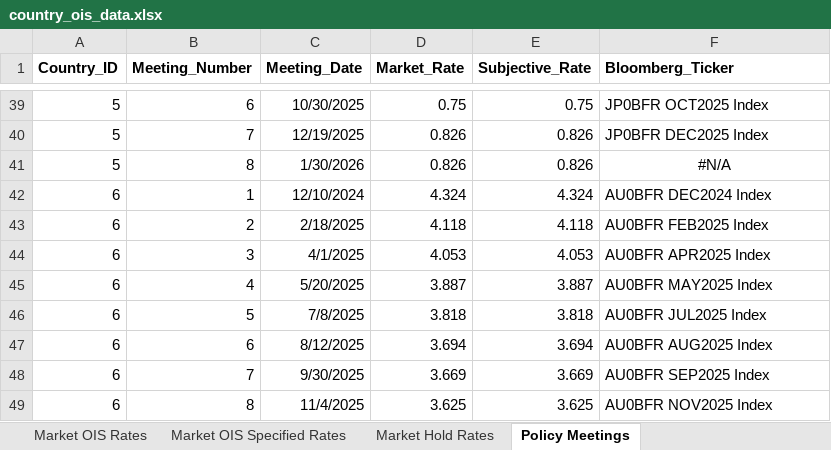
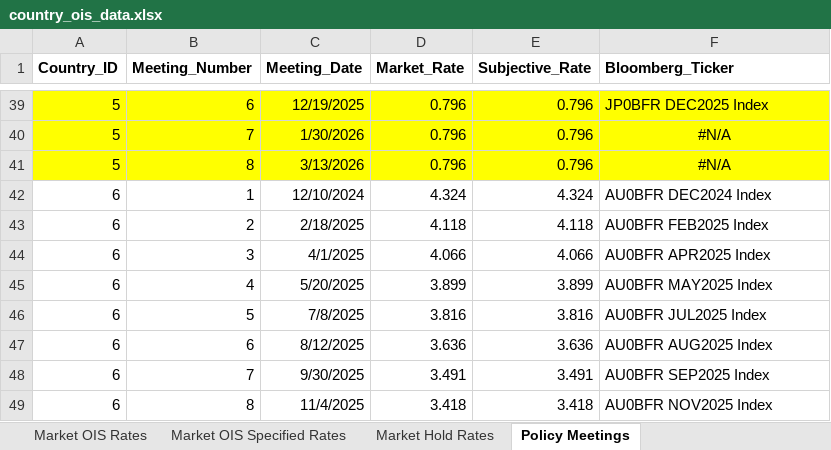
Before and after one commit to MTFEGAN/oisapp, an Excel workbook: country_ois_data.xlsx, sheet Policy Meetings, drawn as a sheet; only a part is shown, gaps mark what is left out; values as stored, in another font and other column widths than the file's, no borders; the diff covers the shown part only; the diff names each change by its address in the sheet, - before the commit and + after, or states it on an @@ line.

```diff
--- a/country_ois_data.xlsx (sheet Policy Meetings)
+++ b/country_ois_data.xlsx (sheet Policy Meetings)
-A39:F41 fill: none
+A39:F41 fill: #FFFF00
-C39 (Meeting_Date): 10/30/2025
+C39 (Meeting_Date): 12/19/2025
-D39 (Market_Rate): 0.75
+D39 (Market_Rate): 0.796
-E39 (Subjective_Rate): 0.75
+E39 (Subjective_Rate): 0.796
-F39 (Bloomberg_Ticker): JP0BFR OCT2025 Index
+F39 (Bloomberg_Ticker): JP0BFR DEC2025 Index
-C40 (Meeting_Date): 12/19/2025
+C40 (Meeting_Date): 1/30/2026
-D40:D41 (Market_Rate): 0.826
+D40:D41 (Market_Rate): 0.796
-E40:E41 (Subjective_Rate): 0.826
+E40:E41 (Subjective_Rate): 0.796
-F40 (Bloomberg_Ticker): JP0BFR DEC2025 Index
+F40 (Bloomberg_Ticker): #N/A
-F40 alignment: left
+F40 alignment: center
-C41 (Meeting_Date): 1/30/2026
+C41 (Meeting_Date): 3/13/2026
-D44 (Market_Rate): 4.053
+D44 (Market_Rate): 4.066
-E44 (Subjective_Rate): 4.053
+E44 (Subjective_Rate): 4.066
-D45 (Market_Rate): 3.887
+D45 (Market_Rate): 3.899
-E45 (Subjective_Rate): 3.887
+E45 (Subjective_Rate): 3.899
-D46 (Market_Rate): 3.818
+D46 (Market_Rate): 3.816
-E46 (Subjective_Rate): 3.818
+E46 (Subjective_Rate): 3.816
-D47 (Market_Rate): 3.694
+D47 (Market_Rate): 3.636
-E47 (Subjective_Rate): 3.694
+E47 (Subjective_Rate): 3.636
-D48 (Market_Rate): 3.669
+D48 (Market_Rate): 3.491
-E48 (Subjective_Rate): 3.669
+E48 (Subjective_Rate): 3.491
-D49 (Market_Rate): 3.625
+D49 (Market_Rate): 3.418
-E49 (Subjective_Rate): 3.625
+E49 (Subjective_Rate): 3.418
```
Also changed, not shown: 66 edited cells and cell formats elsewhere in this sheet, sheet Market OIS Rates, sheet Market OIS Specified Rates, sheet Market Hold Rates, sheet Current Effective Rates.
